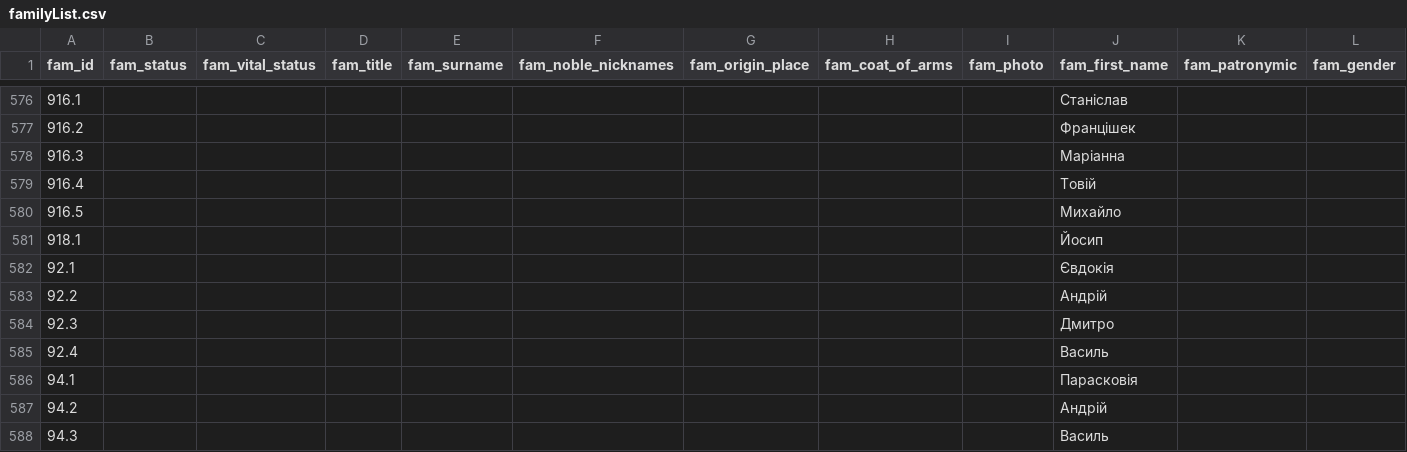
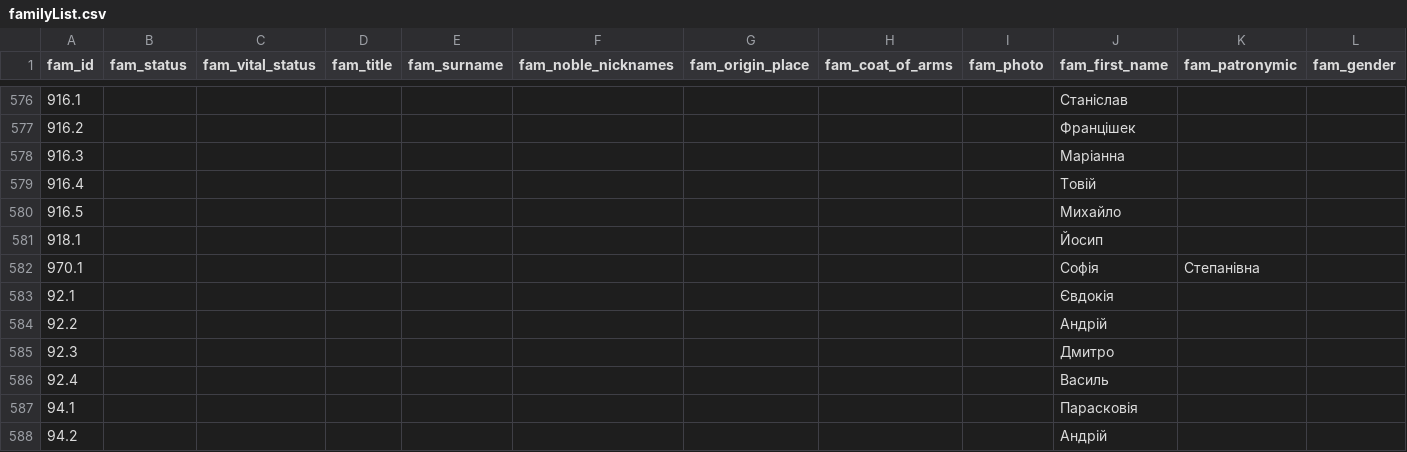
Before and after one commit to John7794/geneo, a CSV file: data/db/uk/familyList.csv, drawn as a sheet; only a part is shown, gaps mark what is left out; the shorter side is filled out with more unchanged rows; rows hold the shown columns only; the diff names each change by its address in the sheet, - before the commit and + after, or states it on an @@ line.

```diff
--- a/data/db/uk/familyList.csv
+++ b/data/db/uk/familyList.csv
+row 582: 970.1 |  |  |  |  |  |  |  |  | Софія | Степанівна
```
Also changed, not shown: 2 other files.
